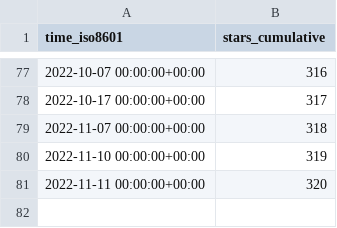
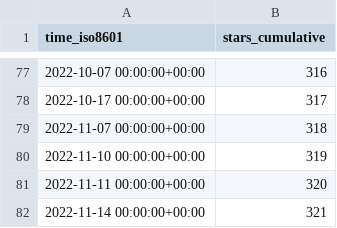
Before and after one commit to awslabs/aws-cloudsaga, a CSV file: awslabs/aws-cloudsaga/ghrs-data/stargazers.csv, drawn as a sheet; only a part is shown, gaps mark what is left out; the diff names each change by its address in the sheet, - before the commit and + after, or states it on an @@ line.

```diff
--- a/awslabs/aws-cloudsaga/ghrs-data/stargazers.csv
+++ b/awslabs/aws-cloudsaga/ghrs-data/stargazers.csv
+row 82: 2022-11-14 00:00:00+00:00 | 321
```
